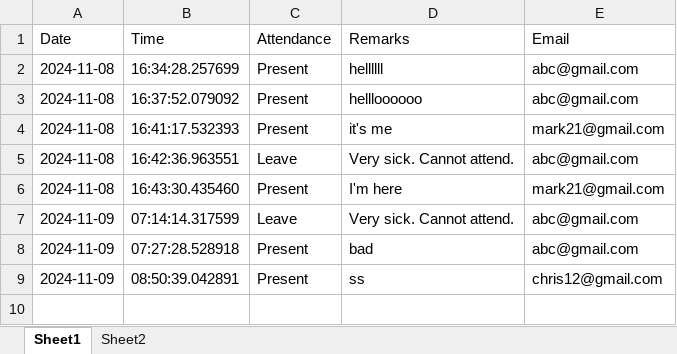
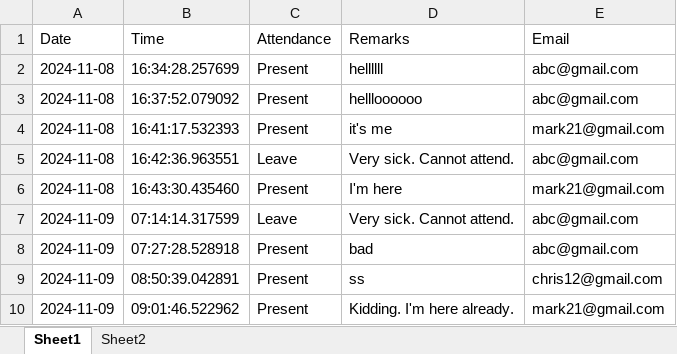
Before and after one commit to noelking024/att, an Excel workbook: attendance_register.xlsx, sheet Sheet1, drawn as a sheet; values as stored, in another font and other column widths than the file's, no borders; the diff names each change by its address in the sheet, - before the commit and + after, or states it on an @@ line.

Commit message:
Update attendance_register.xlsx

```diff
--- a/attendance_register.xlsx (sheet Sheet1)
+++ b/attendance_register.xlsx (sheet Sheet1)
+row 10: 2024-11-09 | 09:01:46.522962 | Present | Kidding. I'm here already. | mark21@gmail.com
```
